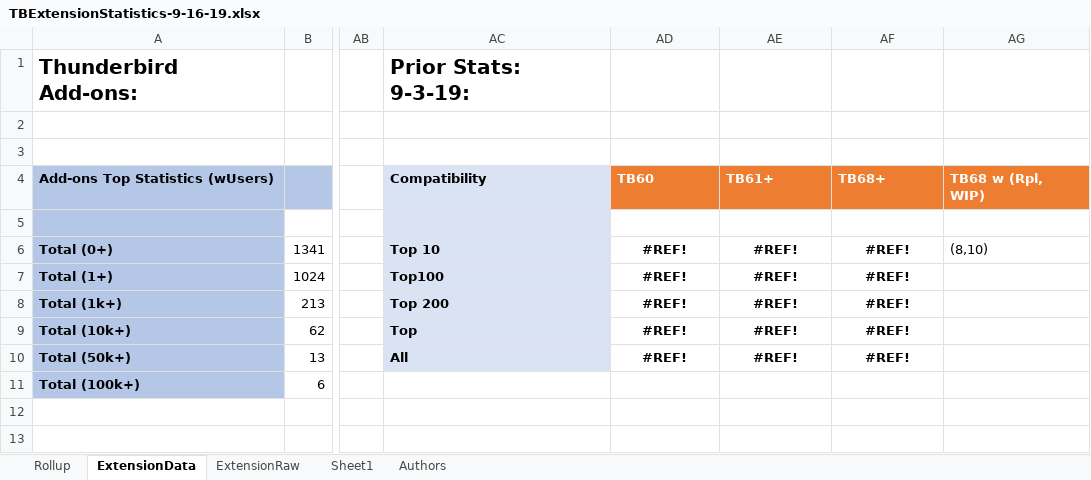
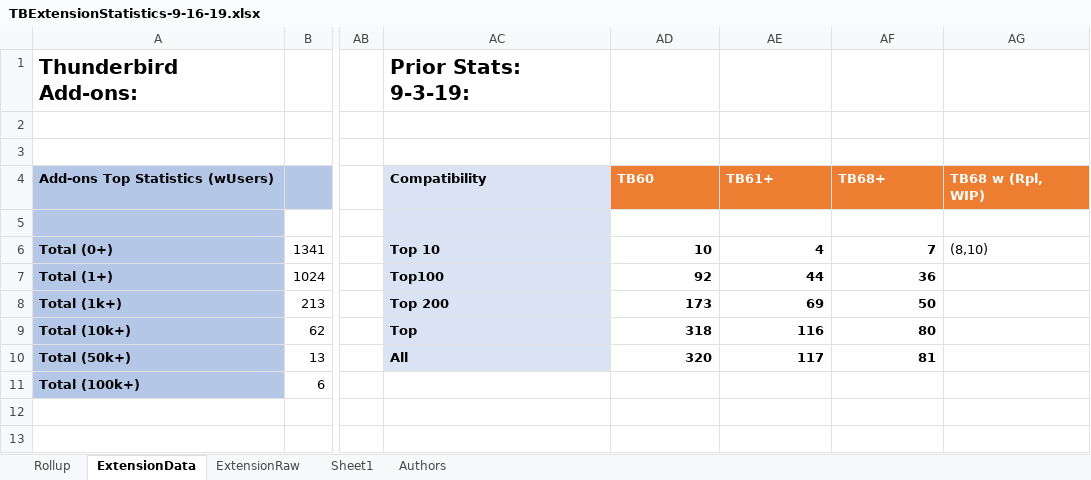
Before and after one commit to cleidigh/ThunderKdB, an Excel workbook: extension_statistics/Reports - 09-16-2019/TBExtensionStatistics-9-16-19.xlsx, sheet ExtensionData, drawn as a sheet; only a part is shown, gaps mark what is left out; values as stored, in another font and other column widths than the file's, no borders; conditional formats and table styles not drawn; the diff names each change by its address in the sheet, - before the commit and + after, or states it on an @@ line.

Commit message:
Fixed reports

```diff
--- a/extension_statistics/Reports - 09-16-2019/TBExtensionStatistics-9-16-19.xlsx (sheet ExtensionData)
+++ b/extension_statistics/Reports - 09-16-2019/TBExtensionStatistics-9-16-19.xlsx (sheet ExtensionData)
-AD6: #REF!
+AD6: 10
-AD6:AF10 alignment: center
+AD6:AF10 alignment: right
-AE6: #REF!
+AE6: 4
-AF6: #REF!
+AF6: 7
-AD7: #REF!
+AD7: 92
-AE7: #REF!
+AE7: 44
-AF7: #REF!
+AF7: 36
-AD8: #REF!
+AD8: 173
-AE8: #REF!
+AE8: 69
-AF8: #REF!
+AF8: 50
-AD9: #REF!
+AD9: 318
-AE9: #REF!
+AE9: 116
-AF9: #REF!
+AF9: 80
-AD10: #REF!
+AD10: 320
-AE10: #REF!
+AE10: 117
-AF10: #REF!
+AF10: 81
```
Also changed, not shown: 1 other file.
